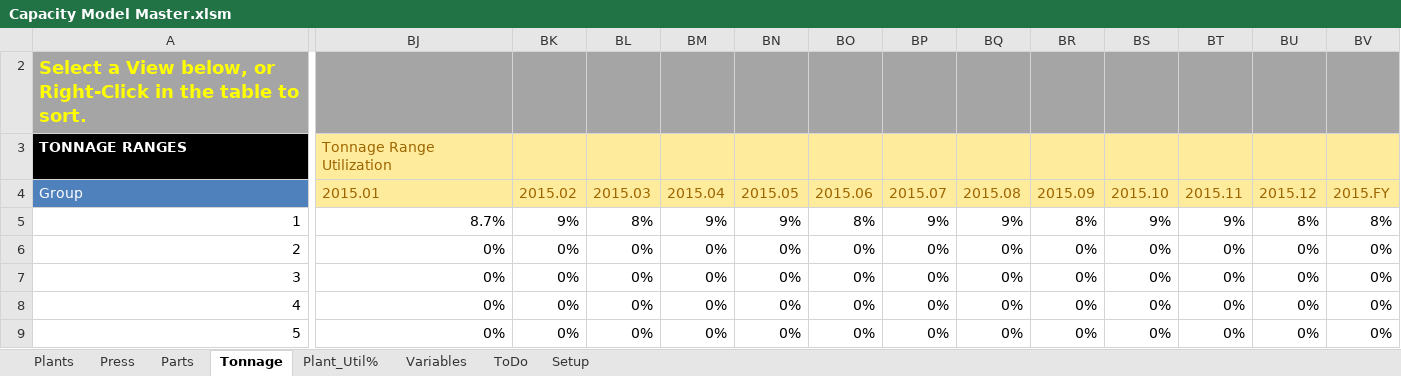
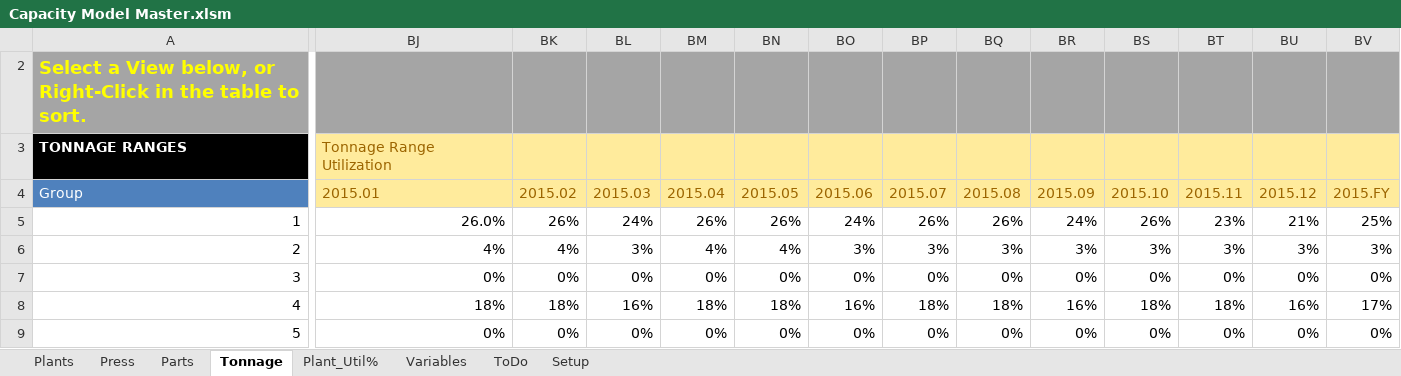
Before and after one commit to bluei/gill-capacity, an Excel workbook: Capacity Model Master.xlsm, sheet Tonnage, drawn as a sheet; only a part is shown, gaps mark what is left out; values as stored, in another font and other column widths than the file's, no borders; charts and pictures and conditional formats and table styles not drawn; the diff names each change by its address in the sheet, - before the commit and + after, or states it on an @@ line.

```diff
--- a/Capacity Model Master.xlsm (sheet Tonnage)
+++ b/Capacity Model Master.xlsm (sheet Tonnage)
-BJ5: 8.7%
+BJ5: 26.0%
-BK5: 9%
+BK5: 26%
-BL5: 8%
+BL5: 24%
-BM5: 9%
+BM5: 26%
-BN5: 9%
+BN5: 26%
-BO5: 8%
+BO5: 24%
-BP5: 9%
+BP5: 26%
-BQ5: 9%
+BQ5: 26%
-BR5: 8%
+BR5: 24%
-BS5: 9%
+BS5: 26%
-BT5: 9%
+BT5: 23%
-BU5: 8%
+BU5: 21%
-BV5: 8%
+BV5: 25%
-BJ6: 0%
+BJ6: 4%
-BK6: 0%
+BK6: 4%
-BL6: 0%
+BL6: 3%
-BM6: 0%
+BM6: 4%
-BN6: 0%
+BN6: 4%
-BO6: 0%
+BO6: 3%
-BP6: 0%
+BP6: 3%
-BQ6: 0%
+BQ6: 3%
-BR6: 0%
+BR6: 3%
-BS6: 0%
+BS6: 3%
-BT6: 0%
+BT6: 3%
-BU6: 0%
+BU6: 3%
-BV6: 0%
+BV6: 3%
-BJ8: 0%
+BJ8: 18%
-BK8: 0%
+BK8: 18%
-BL8: 0%
+BL8: 16%
-BM8: 0%
+BM8: 18%
-BN8: 0%
+BN8: 18%
-BO8: 0%
+BO8: 16%
-BP8: 0%
+BP8: 18%
-BQ8: 0%
+BQ8: 18%
-BR8: 0%
+BR8: 16%
-BS8: 0%
+BS8: 18%
-BT8: 0%
+BT8: 18%
-BU8: 0%
+BU8: 16%
-BV8: 0%
+BV8: 17%
```
Also changed, not shown: sheet Parts, sheet Press, sheet Plants, sheet Variables, formulas that keep their value, hidden cells, charts or pictures, CAPACITY-LOADING WORKBOOk 12.17.2014.xlsx.
